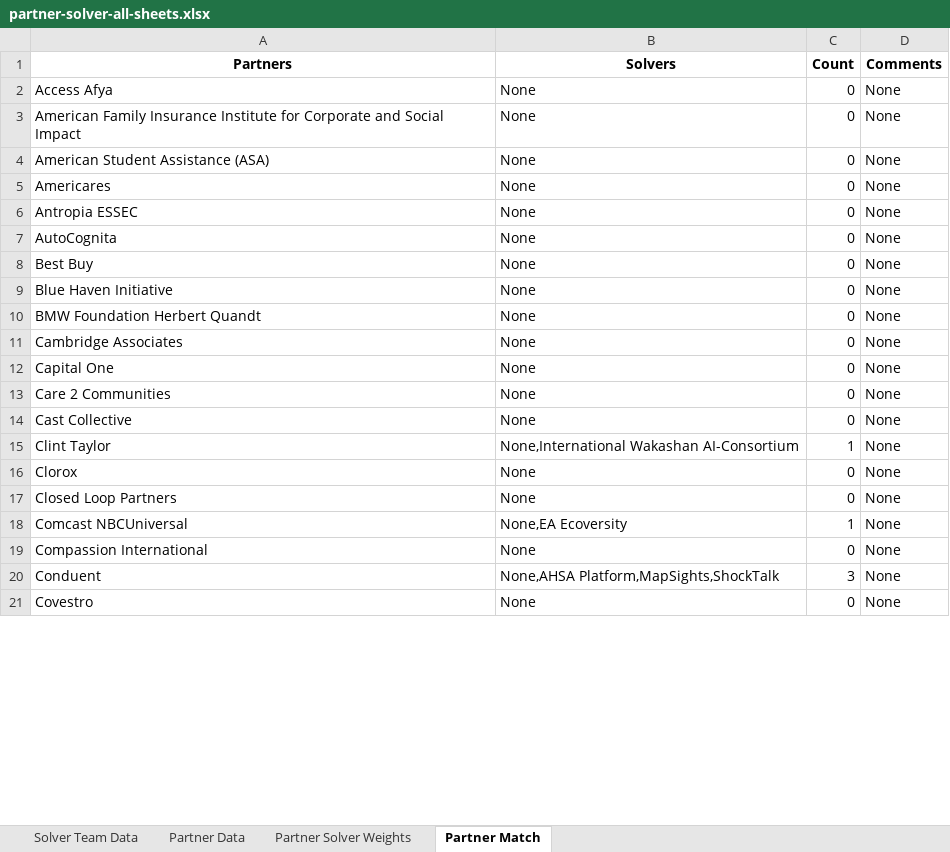
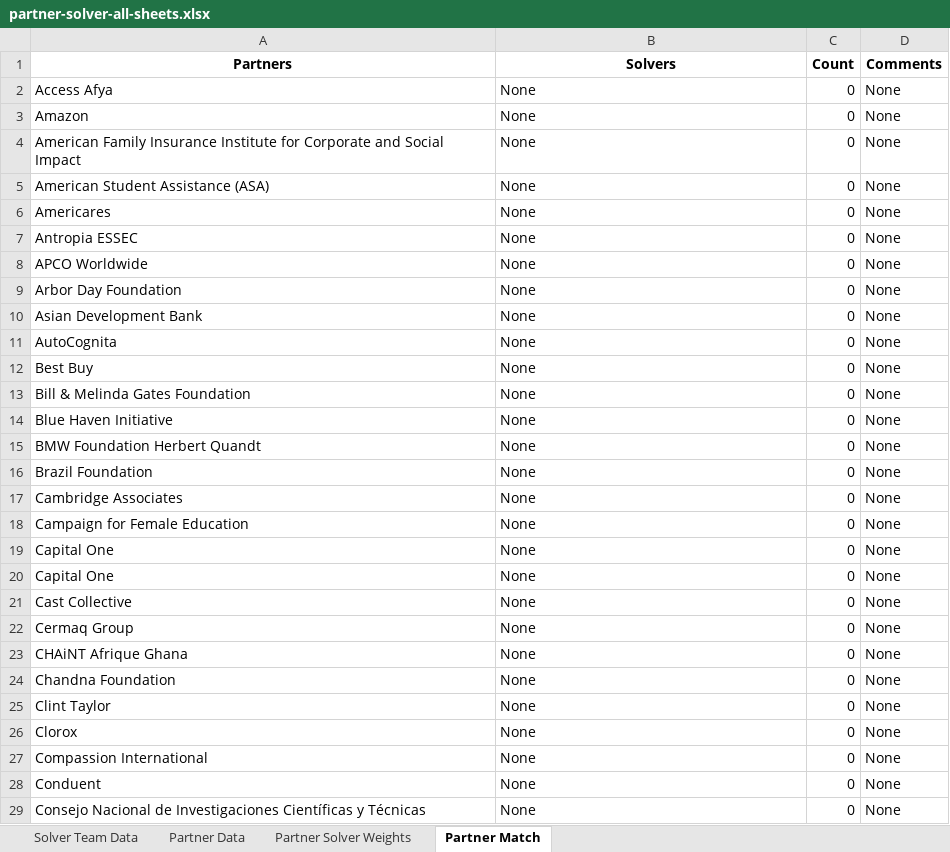
Before and after one commit to vsathwikm/Plotly_MIT_Solve_Heroku, an Excel workbook: app/outputs/partner-solver-all-sheets.xlsx, sheet Partner Match, drawn as a sheet; only a part is shown; values as stored, in another font and other column widths than the file's, no borders; removed rows and columns are numbered as before the commit, all else as after; the diff covers the shown part only; the diff names each change by its address in the sheet, - before the commit and + after, or states it on an @@ line.

```diff
--- a/app/outputs/partner-solver-all-sheets.xlsx (sheet Partner Match)
+++ b/app/outputs/partner-solver-all-sheets.xlsx (sheet Partner Match)
+row 3: Amazon | None | 0 | None
+row 8: APCO Worldwide | None | 0 | None
+row 9: Arbor Day Foundation | None | 0 | None
+row 10: Asian Development Bank | None | 0 | None
+row 13: Bill & Melinda Gates Foundation | None | 0 | None
+row 16: Brazil Foundation | None | 0 | None
+row 18: Campaign for Female Education | None | 0 | None
-A20 (Partners): Care 2 Communities
+A20 (Partners): Capital One
+row 22: Cermaq Group | None | 0 | None
+row 23: CHAiNT Afrique Ghana | None | 0 | None
+row 24: Chandna Foundation | None | 0 | None
-B25 (Solvers): None,International Wakashan AI-Consortium
+B25 (Solvers): None
-C25 (Count): 1
+C25 (Count): 0
-row 17: Closed Loop Partners | None | 0 | None
-row 18: Comcast NBCUniversal | None,EA Ecoversity | 1 | None
-B28 (Solvers): None,AHSA Platform,MapSights,ShockTalk
+B28 (Solvers): None
-C28 (Count): 3
+C28 (Count): 0
-A29 (Partners): Covestro
+A29 (Partners): Consejo Nacional de Investigaciones Científicas y Técnicas
```
Also changed, not shown: 40 added rows, 10 removed rows and 29 edited cells elsewhere in this sheet, sheet Partner Solver Weights, sheet Partner Data, sheet Solver Team Data, app/outputs/challenge_match.xlsx, app/outputs/geo_match.xlsx, 14 other files.
